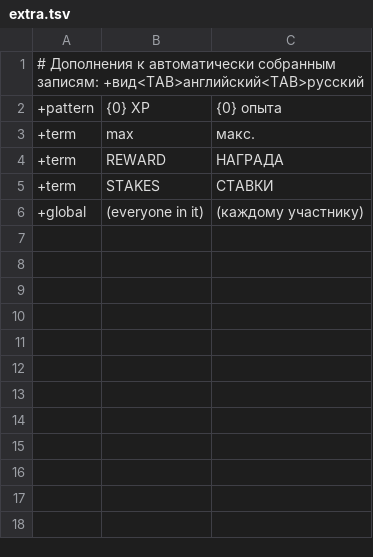
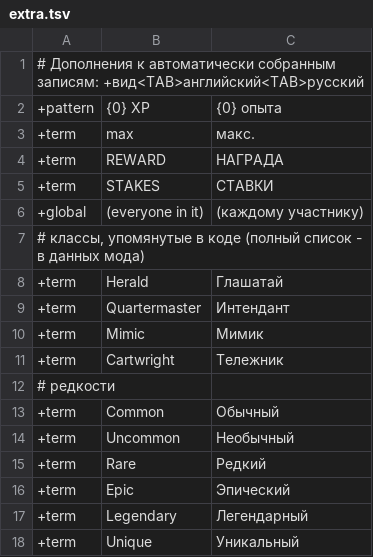
Before and after one commit to ilya-lis/RepoRPG_RU, a TSV file: translation/ru/extra.tsv, drawn as a sheet.

Commit message:
Translation: units 1231-1570
Co-authored-by: arena-agent <297053741+arena-agent@users.noreply.github.com>

```diff
--- a/translation/ru/extra.tsv
+++ b/translation/ru/extra.tsv
@@ -6 +6,13 @@
 +global	 (everyone in it)	 (каждому участнику)
+# классы, упомянутые в коде (полный список - в данных мода)
++term	Herald	Глашатай
++term	Quartermaster	Интендант
++term	Mimic	Мимик
++term	Cartwright	Тележник
+# редкости
++term	Common	Обычный
++term	Uncommon	Необычный
++term	Rare	Редкий
++term	Epic	Эпический
++term	Legendary	Легендарный
++term	Unique	Уникальный
```
Also changed, not shown: translation/ru/part03.tsv, 2 other files.
